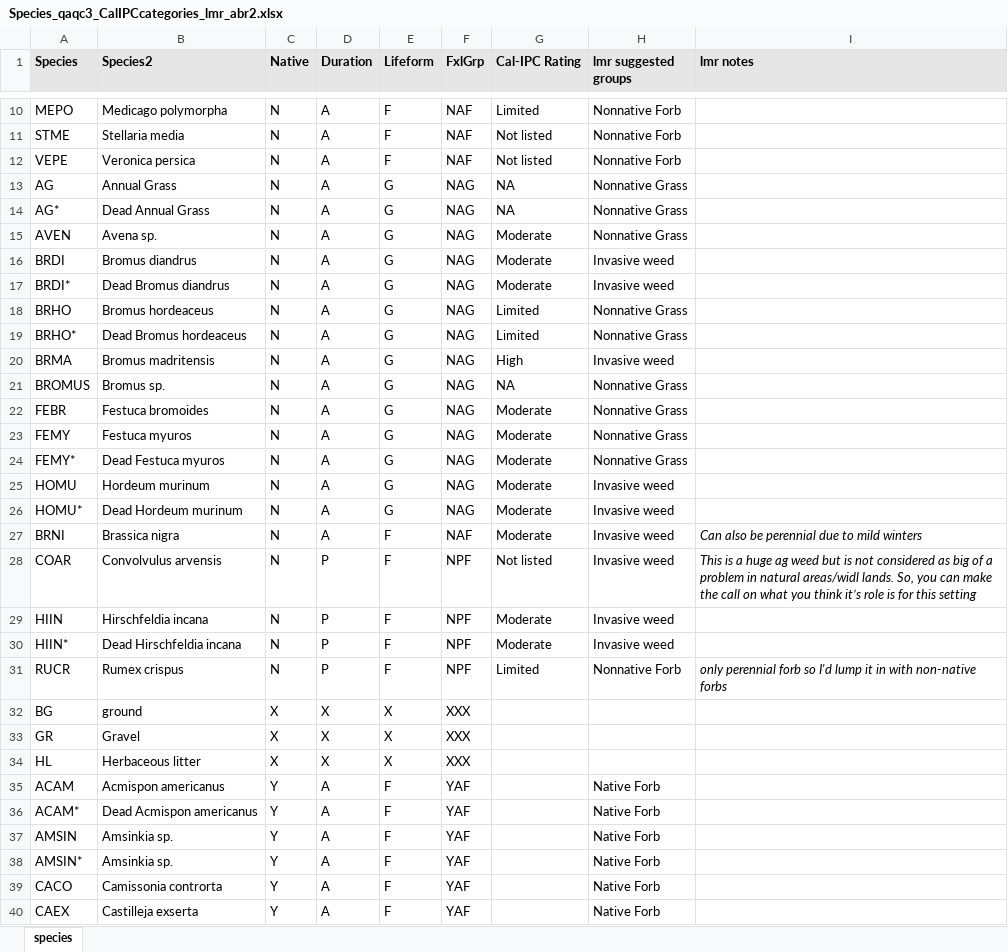
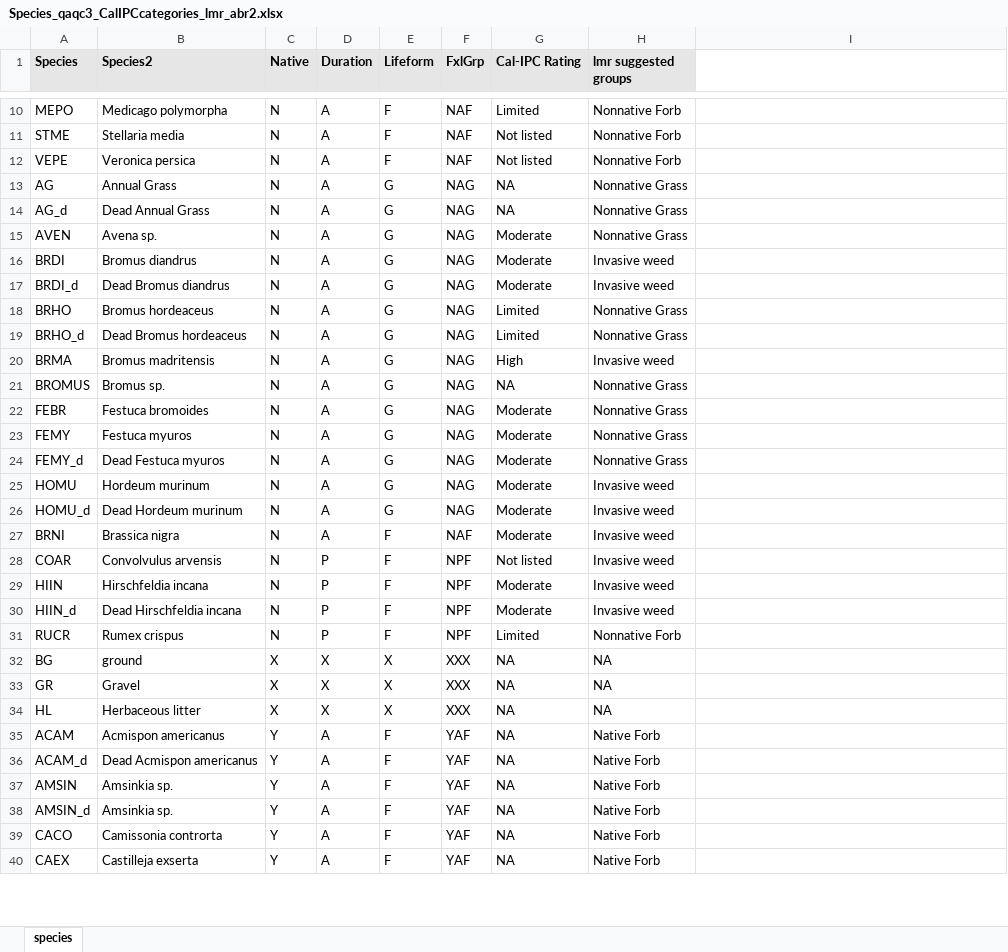
Before and after one commit to bbecker1000/PINN_Grazing, an Excel workbook: Data/Species_qaqc3_CalIPCcategories_lmr_abr2.xlsx, sheet species, drawn as a sheet; only a part is shown, gaps mark what is left out; values as stored, in another font and other column widths than the file's, no borders; the diff covers the shown part only; the diff names each change by its address in the sheet, - before the commit and + after, or states it on an @@ line.

```diff
--- a/Data/Species_qaqc3_CalIPCcategories_lmr_abr2.xlsx (sheet species)
+++ b/Data/Species_qaqc3_CalIPCcategories_lmr_abr2.xlsx (sheet species)
-I1: lmr notes
+I1: (empty)
-I1 fill: #E7E6E6
+I1 fill: none
-A14 (Species): AG*
+A14 (Species): AG_d
-A17 (Species): BRDI*
+A17 (Species): BRDI_d
-A19 (Species): BRHO*
+A19 (Species): BRHO_d
-A24 (Species): FEMY*
+A24 (Species): FEMY_d
-A26 (Species): HOMU*
+A26 (Species): HOMU_d
-I27: Can also be perennial due to mild winters
+I27: (empty)
-I28: This is a huge ag weed but is not considered as big of a problem in natural areas/widl lands. So, you can make the call on what you think it’s role is for this setting
+I28: (empty)
-A30 (Species): HIIN*
+A30 (Species): HIIN_d
-I31: only perennial forb so I'd lump it in with non-native forbs
+I31: (empty)
-G32:G40 (Cal-IPC Rating): (empty)
+G32:G40 (Cal-IPC Rating): NA
-H32:H34 (lmr suggested groups): (empty)
+H32:H34 (lmr suggested groups): NA
-A36 (Species): ACAM*
+A36 (Species): ACAM_d
-A38 (Species): AMSIN*
+A38 (Species): AMSIN_d
```
Also changed, not shown: 21 edited cells elsewhere in this sheet, 6 other files.
